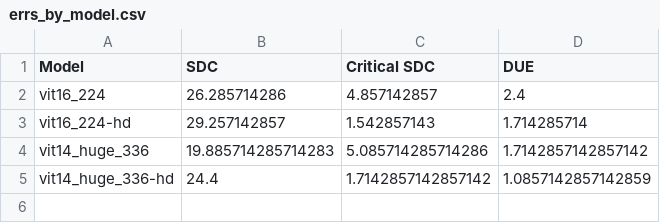
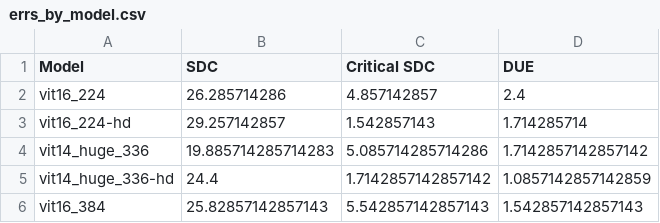
Before and after one commit to lucasrqt/sample_tool, a CSV file: results/errs_by_model.csv, drawn as a sheet.

Commit message:
added vit16_384 results

```diff
--- a/results/errs_by_model.csv
+++ b/results/errs_by_model.csv
@@ -5 +5,2 @@ vit14_huge_336,19.885714285714283,5.085714285714286,1.7142857142857142
 vit14_huge_336-hd,24.4,1.7142857142857142,1.0857142857142859
+vit16_384,25.82857142857143,5.542857142857143,1.542857142857143
```
Also changed, not shown: 1 other file.
